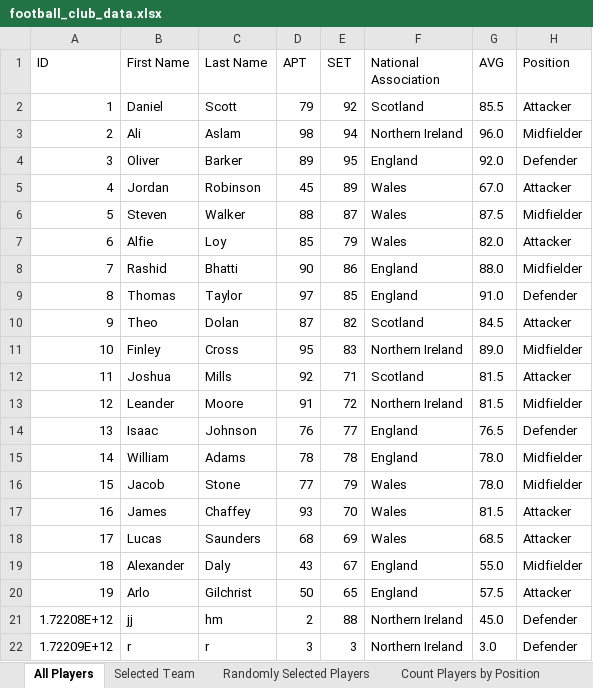
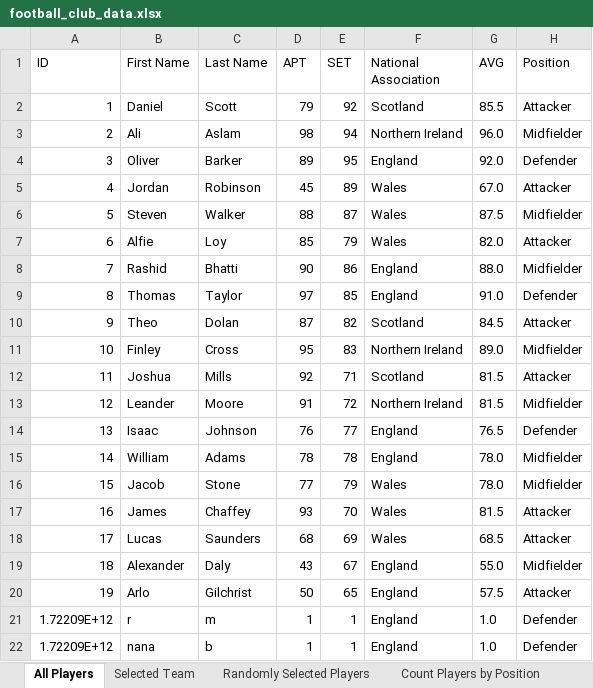
Before and after one commit to rhb16/FOOTBALLProject, an Excel workbook: football_club_data.xlsx, sheet All Players, drawn as a sheet; values as stored, in another font and other column widths than the file's, no borders; removed rows and columns are numbered as before the commit, all else as after; the diff names each change by its address in the sheet, - before the commit and + after, or states it on an @@ line.

```diff
--- a/football_club_data.xlsx (sheet All Players)
+++ b/football_club_data.xlsx (sheet All Players)
-row 21: 1.72208E+12 | jj | hm | 2 | 88 | Northern Ireland | 45.0 | Defender
-C21 (Last Name): r
+C21 (Last Name): m
-D21 (APT): 3
+D21 (APT): 1
-E21 (SET): 3
+E21 (SET): 1
-F21 (National Association): Northern Ireland
+F21 (National Association): England
-G21 (AVG): 3.0
+G21 (AVG): 1.0
+row 22: 1.72209E+12 | nana | b | 1 | 1 | England | 1.0 | Defender
```
Also changed, not shown: sheet Randomly Selected Players, sheet Selected Team, sheet Players Sorted by APT, sheet Player with Lowest AVG, 4 other files.
